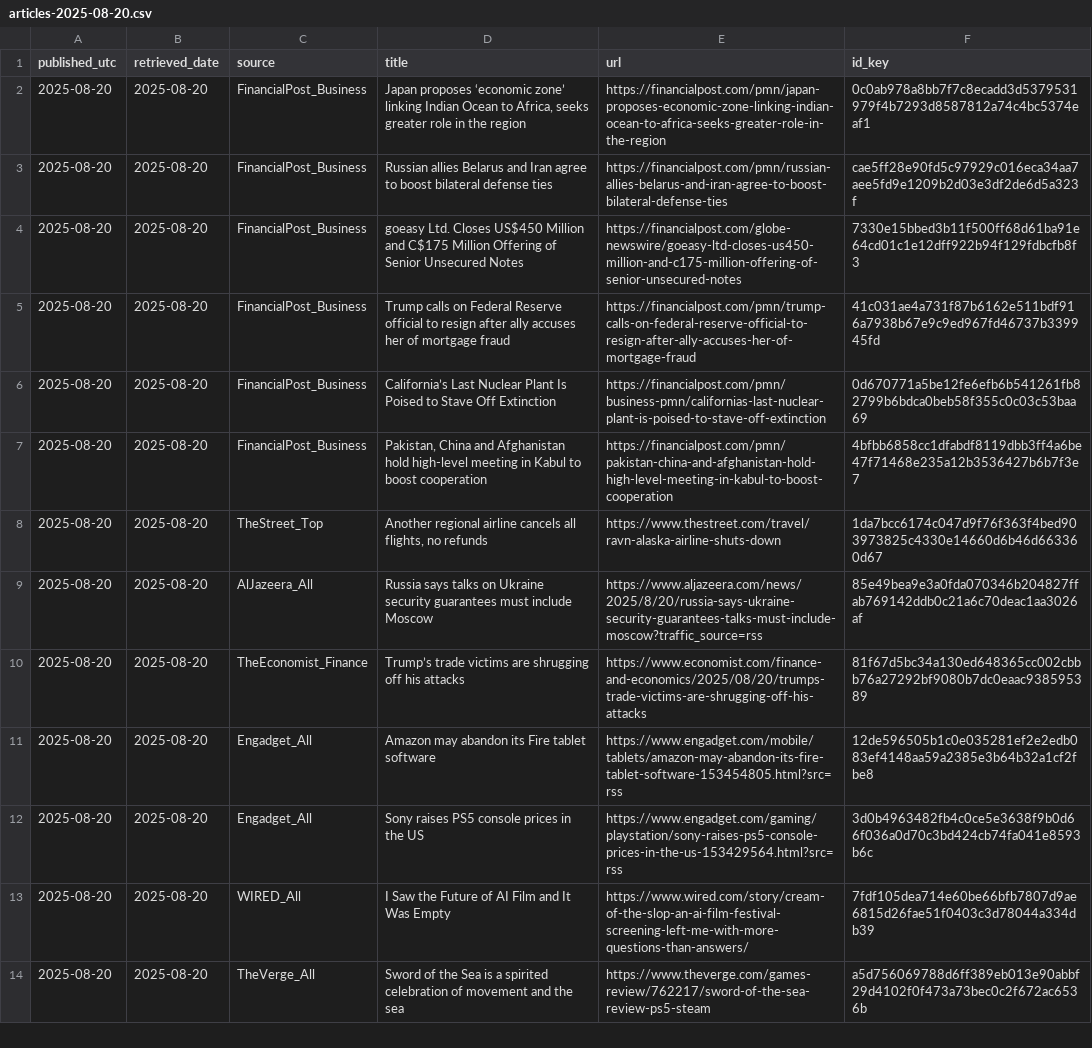
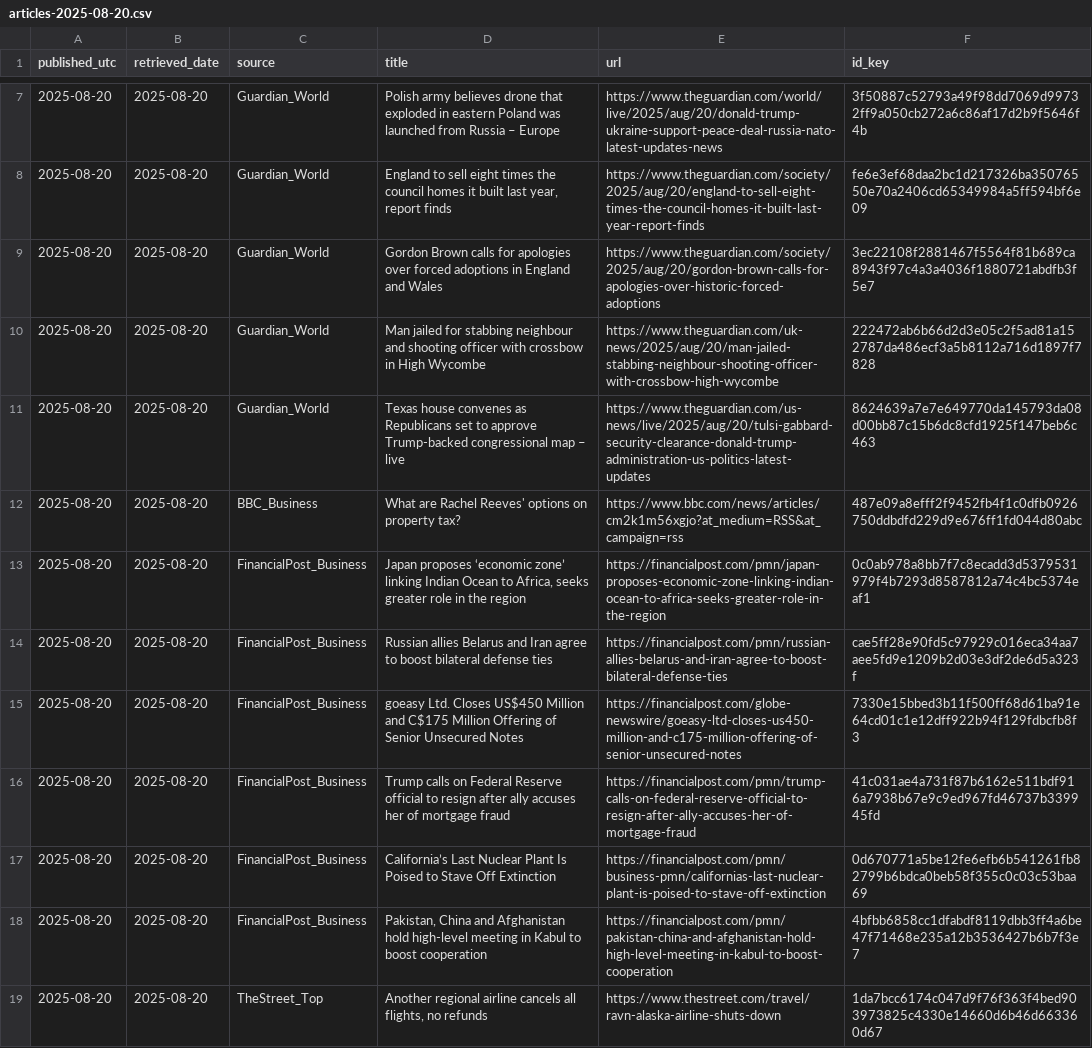
Before and after one commit to O0111lqczeadxws/rss-scanner, a CSV file: docs/archive/articles-2025-08-20.csv, drawn as a sheet; only a part is shown, gaps mark what is left out; the shorter side is filled out with more unchanged rows; the diff covers the shown part only; the diff names each change by its address in the sheet, - before the commit and + after, or states it on an @@ line.

```diff
--- a/docs/archive/articles-2025-08-20.csv
+++ b/docs/archive/articles-2025-08-20.csv
+row 7: 2025-08-20 | 2025-08-20 | Guardian_World | Polish army believes drone that exploded in eastern Poland was launched from Russia – Europe | https://www.theguardian.com/world/live/2025/aug/20/donald-trump-ukraine-support-peace-deal-russia-nato-latest-updates-news | 3f50887c52793a49f98dd7069d99732ff9a050cb272a6c86af17d2b9f5646f4b
+row 8: 2025-08-20 | 2025-08-20 | Guardian_World | England to sell eight times the council homes it built last year, report finds | https://www.theguardian.com/society/2025/aug/20/england-to-sell-eight-times-the-council-homes-it-built-last-year-report-finds | fe6e3ef68daa2bc1d217326ba35076550e70a2406cd65349984a5ff594bf6e09
+row 9: 2025-08-20 | 2025-08-20 | Guardian_World | Gordon Brown calls for apologies over forced adoptions in England and Wales | https://www.theguardian.com/society/2025/aug/20/gordon-brown-calls-for-apologies-over-historic-forced-adoptions | 3ec22108f2881467f5564f81b689ca8943f97c4a3a4036f1880721abdfb3f5e7
+row 10: 2025-08-20 | 2025-08-20 | Guardian_World | Man jailed for stabbing neighbour and shooting officer with crossbow in High Wycombe | https://www.theguardian.com/uk-news/2025/aug/20/man-jailed-stabbing-neighbour-shooting-officer-with-crossbow-high-wycombe | 222472ab6b66d2d3e05c2f5ad81a152787da486ecf3a5b8112a716d1897f7828
+row 11: 2025-08-20 | 2025-08-20 | Guardian_World | Texas house convenes as Republicans set to approve Trump-backed congressional map – live | https://www.theguardian.com/us-news/live/2025/aug/20/tulsi-gabbard-security-clearance-donald-trump-administration-us-politics-latest-updates | 8624639a7e7e649770da145793da08d00bb87c15b6dc8cfd1925f147beb6c463
+row 12: 2025-08-20 | 2025-08-20 | BBC_Business | What are Rachel Reeves' options on property tax? | https://www.bbc.com/news/articles/cm2k1m56xgjo?at_medium=RSS&at_campaign=rss | 487e09a8efff2f9452fb4f1c0dfb0926750ddbdfd229d9e676ff1fd044d80abc
```
Also changed, not shown: 6 added rows elsewhere in this file, docs/articles.csv, 5 other files.
